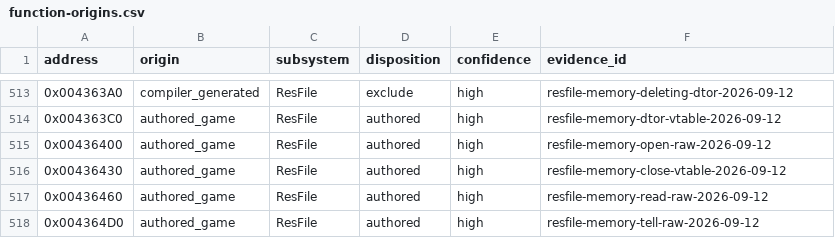
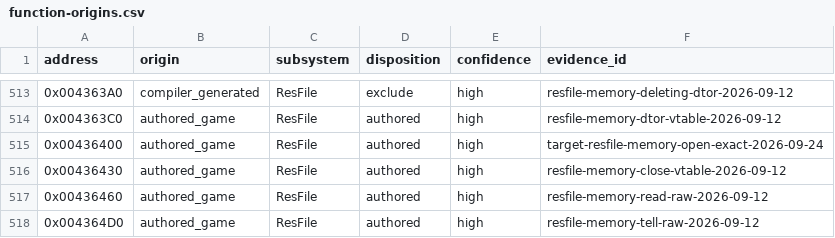
Before and after one commit to N0zoM1z0/th10, a CSV file: config/function-origins.csv, drawn as a sheet; only a part is shown, gaps mark what is left out.

```diff
--- a/config/function-origins.csv
+++ b/config/function-origins.csv
@@ -514,3 +514,3 @@ address,origin,subsystem,disposition,confidence,evidence_id
 0x004363C0,authored_game,ResFile,authored,high,resfile-memory-dtor-vtable-2026-09-12
-0x00436400,authored_game,ResFile,authored,high,resfile-memory-open-raw-2026-09-12
+0x00436400,authored_game,ResFile,authored,high,target-resfile-memory-open-exact-2026-09-24
 0x00436430,authored_game,ResFile,authored,high,resfile-memory-close-vtable-2026-09-12
```
Also changed, not shown: config/functions.csv, config/matches.csv, 6 other files.
